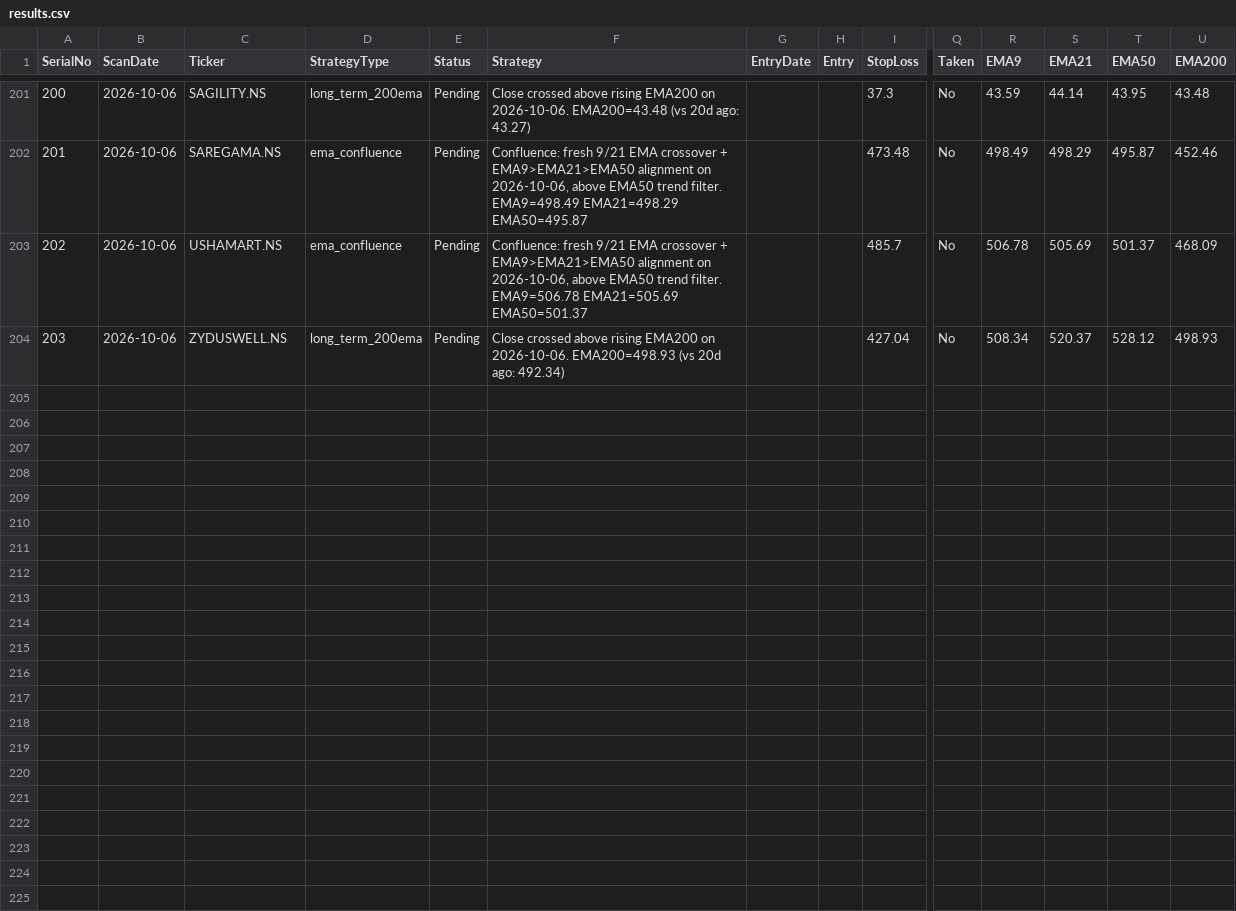
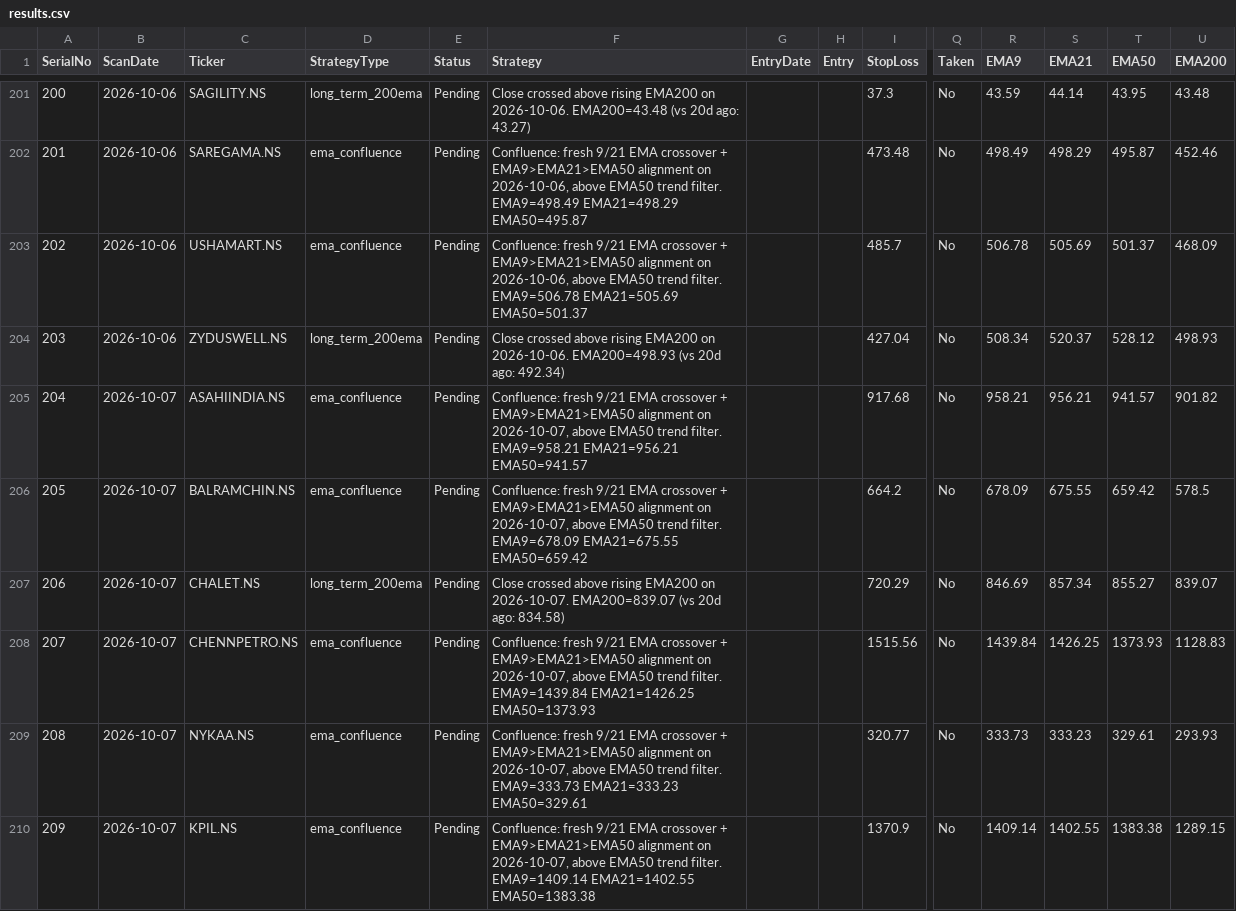
Before and after one commit to Jinish2023/ema_swing, a CSV file: results.csv, drawn as a sheet; only a part is shown, gaps mark what is left out; rows hold the shown columns only; the diff covers the shown part only; the diff names each change by its address in the sheet, - before the commit and + after, or states it on an @@ line.

Commit message:
Update results.csv (scan)

```diff
--- a/results.csv
+++ b/results.csv
+row 205: 204 | 2026-10-07 | ASAHIINDIA.NS | ema_confluence | Pending | Confluence: fresh 9/21 EMA crossover + EMA9>EMA21>EMA50 alignment on 2026-10-07, above EMA50 trend filter. EMA9=958.21 EMA21=956.21 EMA50=941.57 |  |  | 917.68 | No | 958.21 | 956.21 | 941.57 | 901.82
+row 206: 205 | 2026-10-07 | BALRAMCHIN.NS | ema_confluence | Pending | Confluence: fresh 9/21 EMA crossover + EMA9>EMA21>EMA50 alignment on 2026-10-07, above EMA50 trend filter. EMA9=678.09 EMA21=675.55 EMA50=659.42 |  |  | 664.2 | No | 678.09 | 675.55 | 659.42 | 578.5
+row 207: 206 | 2026-10-07 | CHALET.NS | long_term_200ema | Pending | Close crossed above rising EMA200 on 2026-10-07. EMA200=839.07 (vs 20d ago: 834.58) |  |  | 720.29 | No | 846.69 | 857.34 | 855.27 | 839.07
+row 208: 207 | 2026-10-07 | CHENNPETRO.NS | ema_confluence | Pending | Confluence: fresh 9/21 EMA crossover + EMA9>EMA21>EMA50 alignment on 2026-10-07, above EMA50 trend filter. EMA9=1439.84 EMA21=1426.25 EMA50=1373.93 |  |  | 1515.56 | No | 1439.84 | 1426.25 | 1373.93 | 1128.83
+row 209: 208 | 2026-10-07 | NYKAA.NS | ema_confluence | Pending | Confluence: fresh 9/21 EMA crossover + EMA9>EMA21>EMA50 alignment on 2026-10-07, above EMA50 trend filter. EMA9=333.73 EMA21=333.23 EMA50=329.61 |  |  | 320.77 | No | 333.73 | 333.23 | 329.61 | 293.93
+row 210: 209 | 2026-10-07 | KPIL.NS | ema_confluence | Pending | Confluence: fresh 9/21 EMA crossover + EMA9>EMA21>EMA50 alignment on 2026-10-07, above EMA50 trend filter. EMA9=1409.14 EMA21=1402.55 EMA50=1383.38 |  |  | 1370.9 | No | 1409.14 | 1402.55 | 1383.38 | 1289.15
```
Also changed, not shown: 6 added rows elsewhere in this file.
